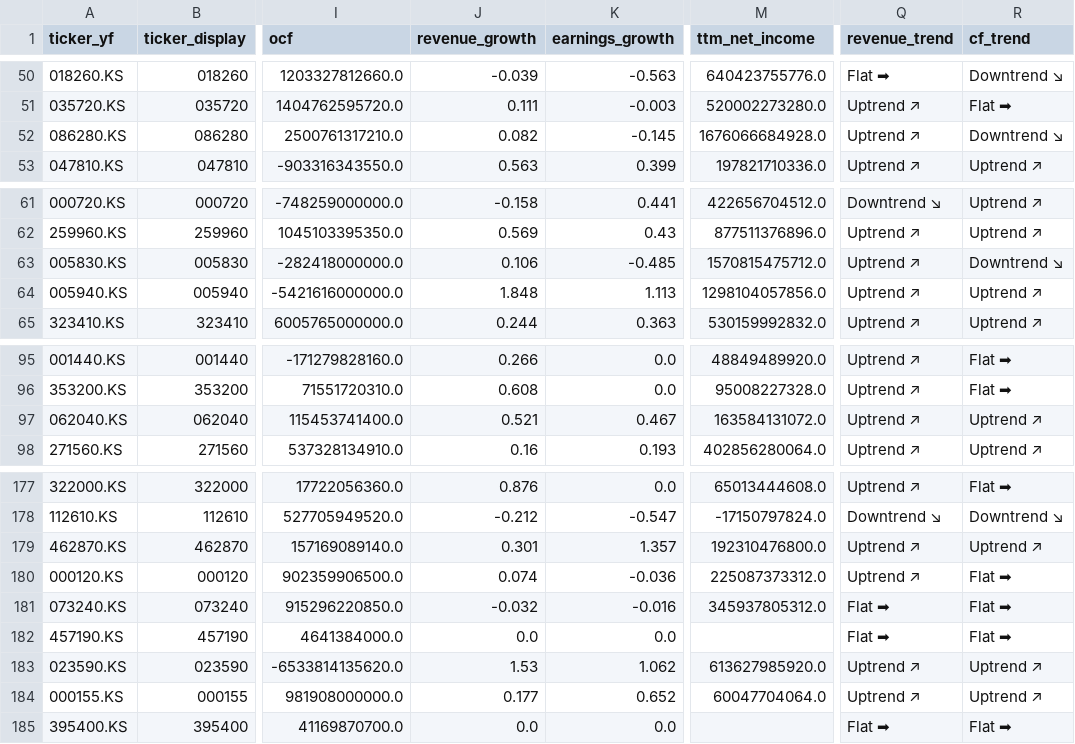
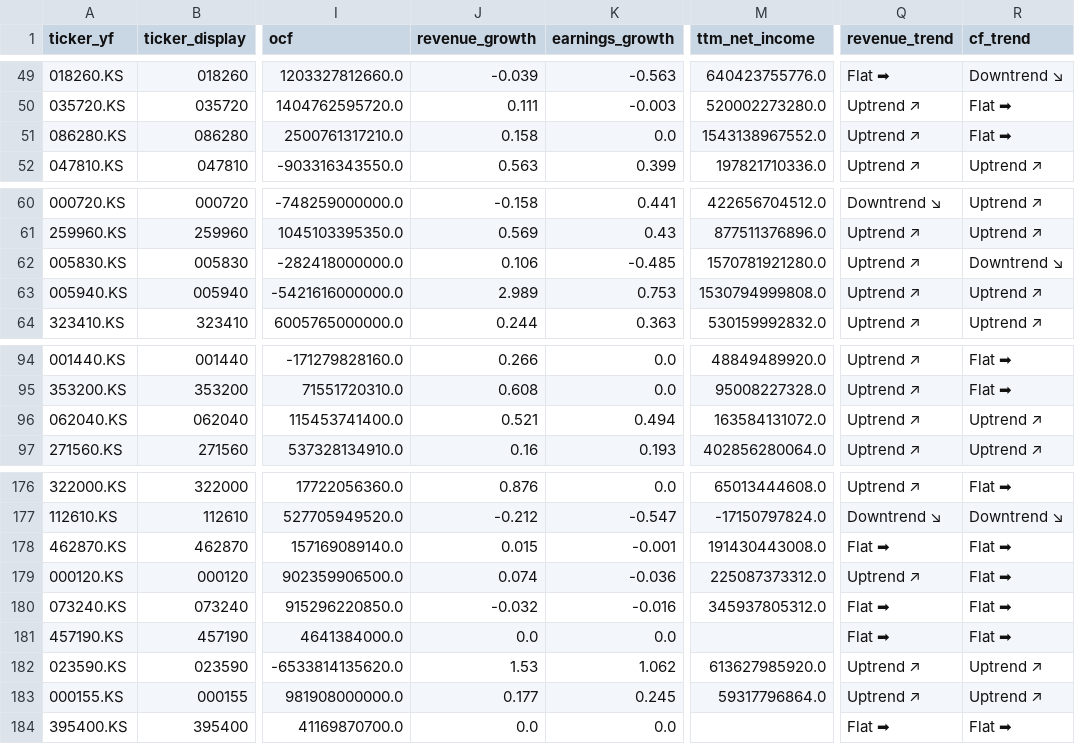
Before and after one commit to hyoseok88/g-valuemap, a CSV file: seeds/korea.csv, drawn as a sheet; only a part is shown, gaps mark what is left out; addresses are those after the commit; the diff covers the shown part only; the diff names each change by its address in the sheet, - before the commit and + after, or states it on an @@ line.

```diff
--- a/seeds/korea.csv
+++ b/seeds/korea.csv
-J51 (revenue_growth): 0.082
+J51 (revenue_growth): 0.158
-K51 (earnings_growth): -0.145
+K51 (earnings_growth): 0.0
-M51 (ttm_net_income): 1676066684928.0
+M51 (ttm_net_income): 1543138967552.0
-R51 (cf_trend): Downtrend ↘
+R51 (cf_trend): Flat ➡
-M62 (ttm_net_income): 1570815475712.0
+M62 (ttm_net_income): 1570781921280.0
-J63 (revenue_growth): 1.848
+J63 (revenue_growth): 2.989
-K63 (earnings_growth): 1.113
+K63 (earnings_growth): 0.753
-M63 (ttm_net_income): 1298104057856.0
+M63 (ttm_net_income): 1530794999808.0
-K96 (earnings_growth): 0.467
+K96 (earnings_growth): 0.494
-J178 (revenue_growth): 0.301
+J178 (revenue_growth): 0.015
-K178 (earnings_growth): 1.357
+K178 (earnings_growth): -0.001
-M178 (ttm_net_income): 192310476800.0
+M178 (ttm_net_income): 191430443008.0
-Q178 (revenue_trend): Uptrend ↗
+Q178 (revenue_trend): Flat ➡
-R178 (cf_trend): Uptrend ↗
+R178 (cf_trend): Flat ➡
-K183 (earnings_growth): 0.652
+K183 (earnings_growth): 0.245
-M183 (ttm_net_income): 60047704064.0
+M183 (ttm_net_income): 59317796864.0
```
Also changed, not shown: 1 removed row and 23 edited cells elsewhere in this file, seeds/usa.csv.
